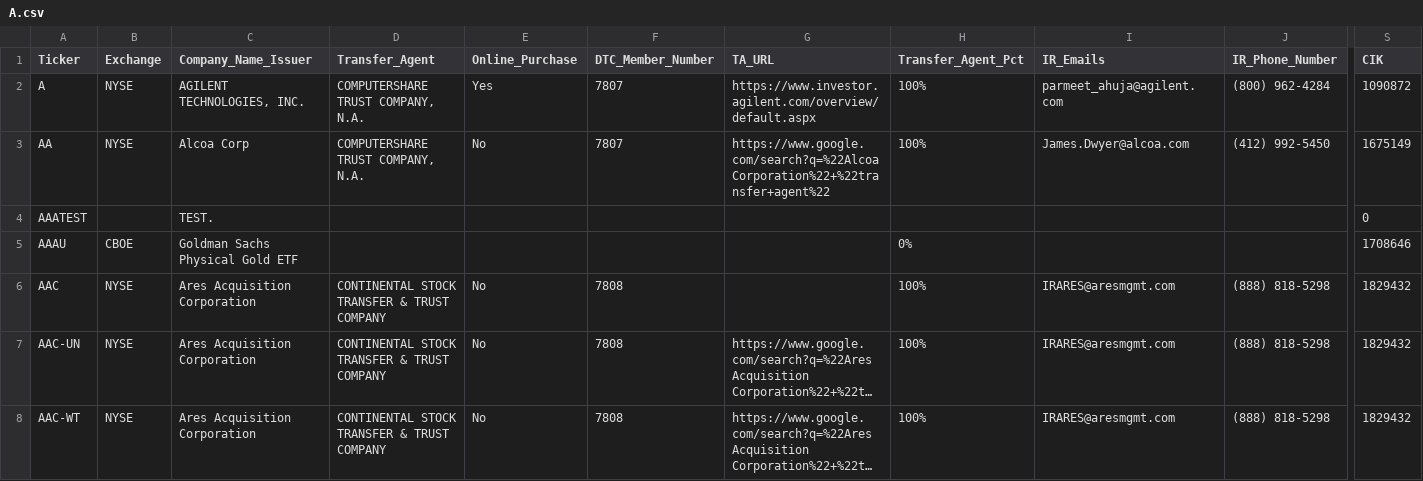
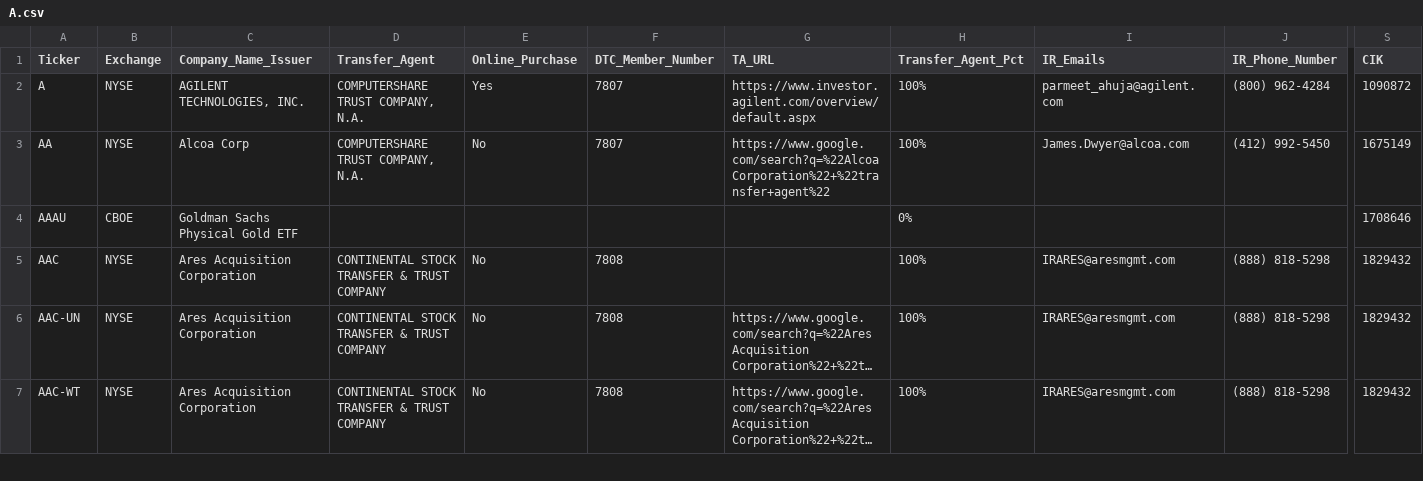
Before and after one commit to DRRUTHSEX/DRSDatabase, a CSV file: data/Issuers/Main-Database-CSV-Files/A.csv, drawn as a sheet; only a part is shown, gaps mark what is left out; long unchanged cells end in …; rows hold the shown columns only; the diff names each change by its address in the sheet, - before the commit and + after, or states it on an @@ line.

Commit message:
Test

```diff
--- a/data/Issuers/Main-Database-CSV-Files/A.csv
+++ b/data/Issuers/Main-Database-CSV-Files/A.csv
-row 4: AAATEST |  | TEST. |  |  |  |  |  |  |  | 0
```
